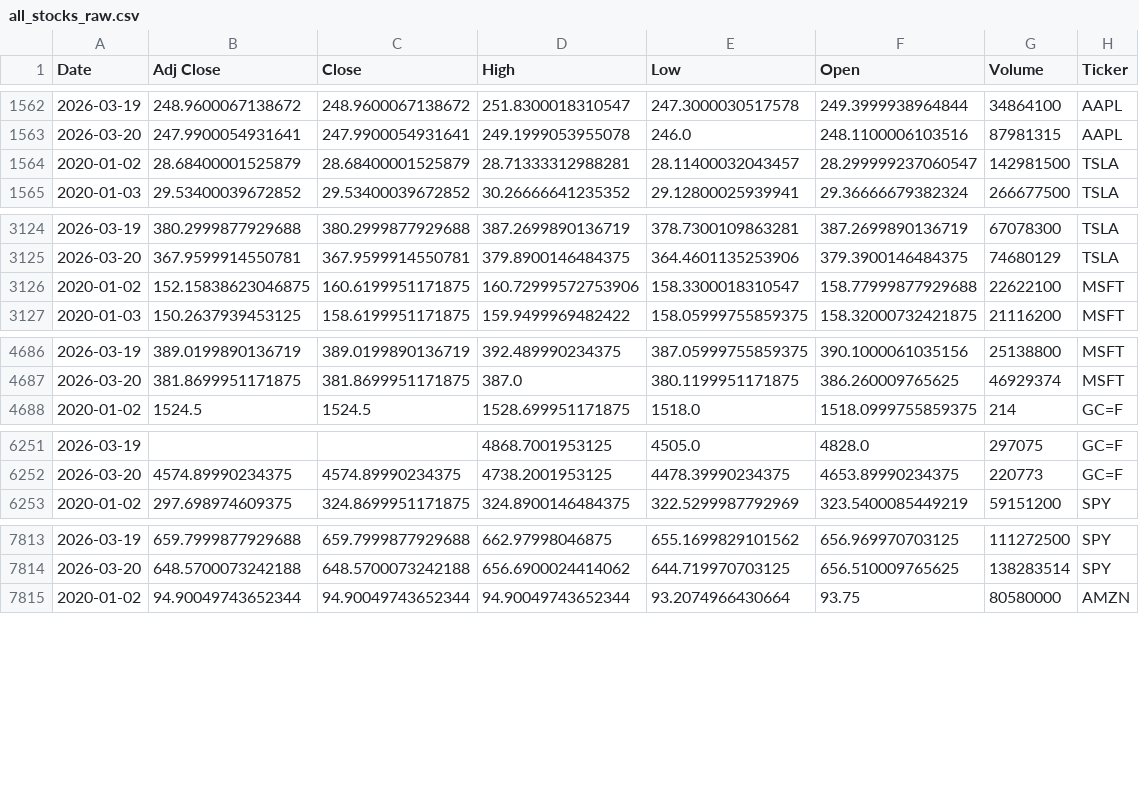
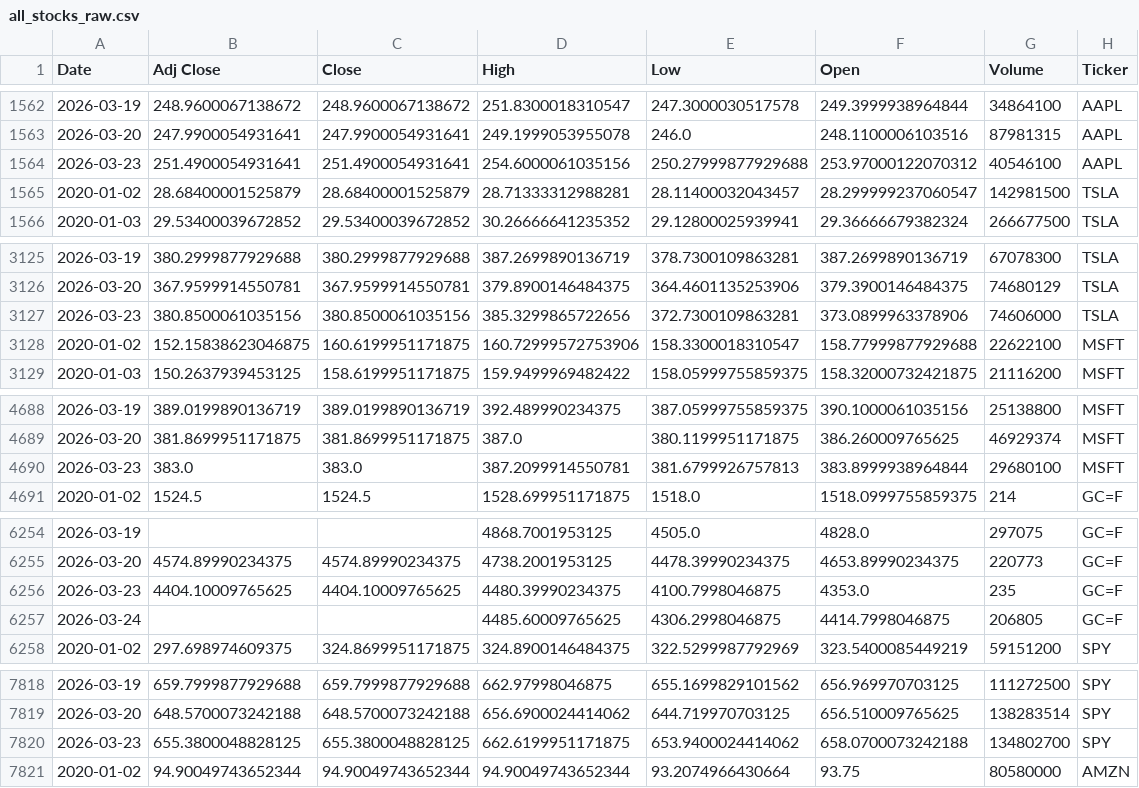
Before and after one commit to Youssef-3Joe/Stock-Market-Analysis, a CSV file: all_stocks_raw.csv, drawn as a sheet; only a part is shown, gaps mark what is left out; the diff covers the shown part only; the diff names each change by its address in the sheet, - before the commit and + after, or states it on an @@ line.

```diff
--- a/all_stocks_raw.csv
+++ b/all_stocks_raw.csv
+row 1564: 2026-03-23 | 251.4900054931641 | 251.4900054931641 | 254.6000061035156 | 250.27999877929688 | 253.97000122070312 | 40546100 | AAPL
+row 3127: 2026-03-23 | 380.8500061035156 | 380.8500061035156 | 385.3299865722656 | 372.7300109863281 | 373.0899963378906 | 74606000 | TSLA
+row 4690: 2026-03-23 | 383.0 | 383.0 | 387.2099914550781 | 381.6799926757813 | 383.8999938964844 | 29680100 | MSFT
+row 6256: 2026-03-23 | 4404.10009765625 | 4404.10009765625 | 4480.39990234375 | 4100.7998046875 | 4353.0 | 235 | GC=F
+row 6257: 2026-03-24 |  |  | 4485.60009765625 | 4306.2998046875 | 4414.7998046875 | 206805 | GC=F
+row 7820: 2026-03-23 | 655.3800048828125 | 655.3800048828125 | 662.6199951171875 | 653.9400024414062 | 658.0700073242188 | 134802700 | SPY
```
Also changed, not shown: 1 added row elsewhere in this file, AAPL.csv, AMZN.csv, 5 other files.
